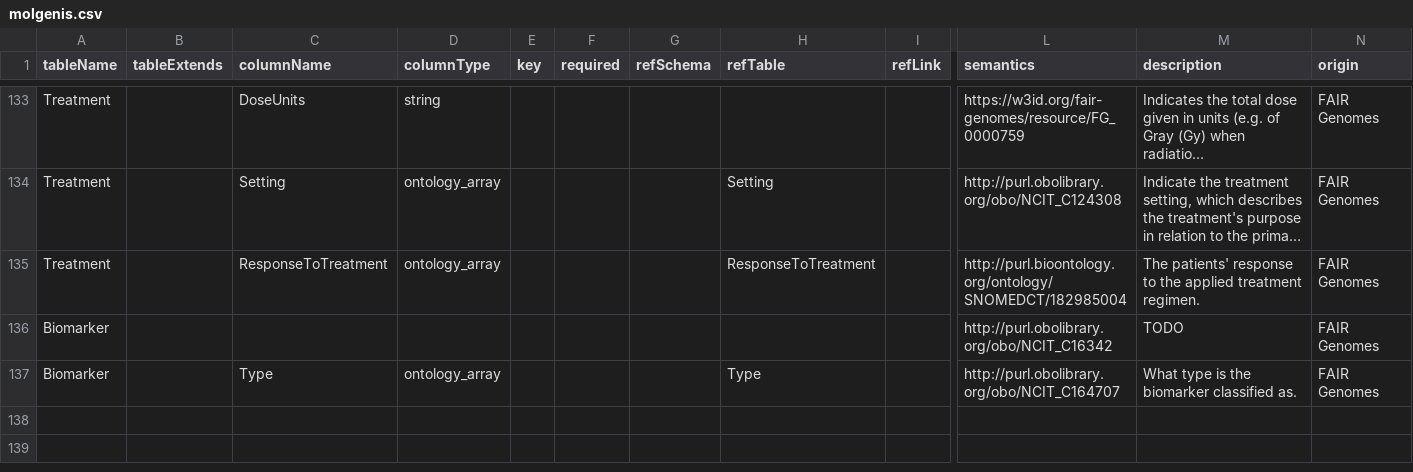
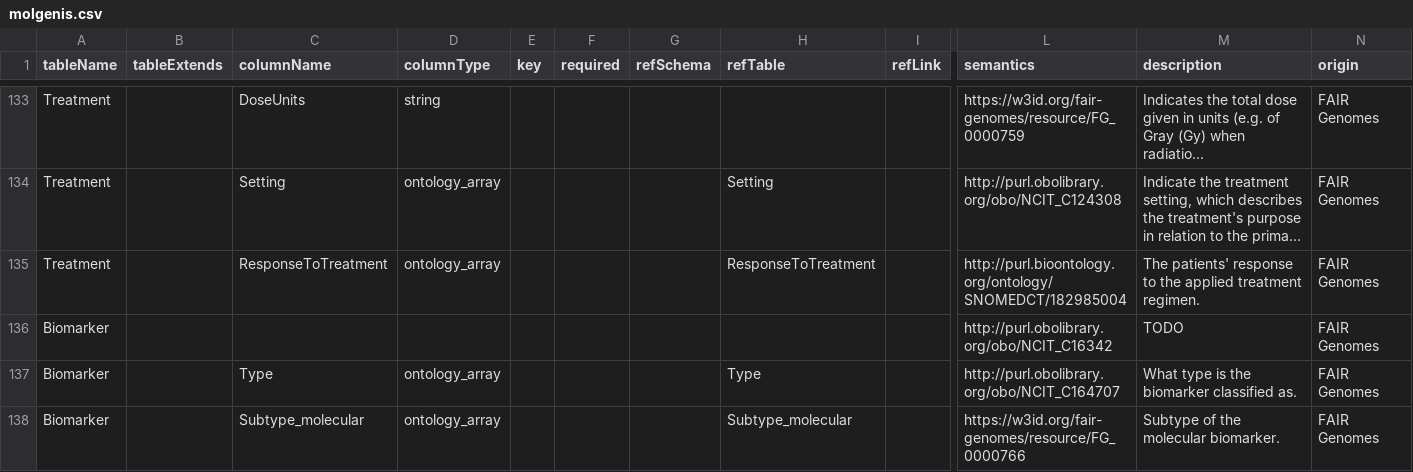
Before and after one commit to fairgenomes/fairgenomes-semantic-model, a CSV file: generated/molgenis-emx2/molgenis.csv, drawn as a sheet; only a part is shown, gaps mark what is left out; long unchanged cells end in …; rows hold the shown columns only; the diff names each change by its address in the sheet, - before the commit and + after, or states it on an @@ line.

Commit message:
Update generated content

```diff
--- a/generated/molgenis-emx2/molgenis.csv
+++ b/generated/molgenis-emx2/molgenis.csv
+row 138: Biomarker |  | Subtype_molecular | ontology_array |  |  |  | Subtype_molecular |  | https://w3id.org/fair-genomes/resource/FG_0000766 | Subtype of the molecular biomarker. | FAIR Genomes
```
Also changed, not shown: generated/molgenis-emx/Biomarker_attributes.tsv, generated/molgenis-emx2/SEMANTICS.csv, 19 other files.
